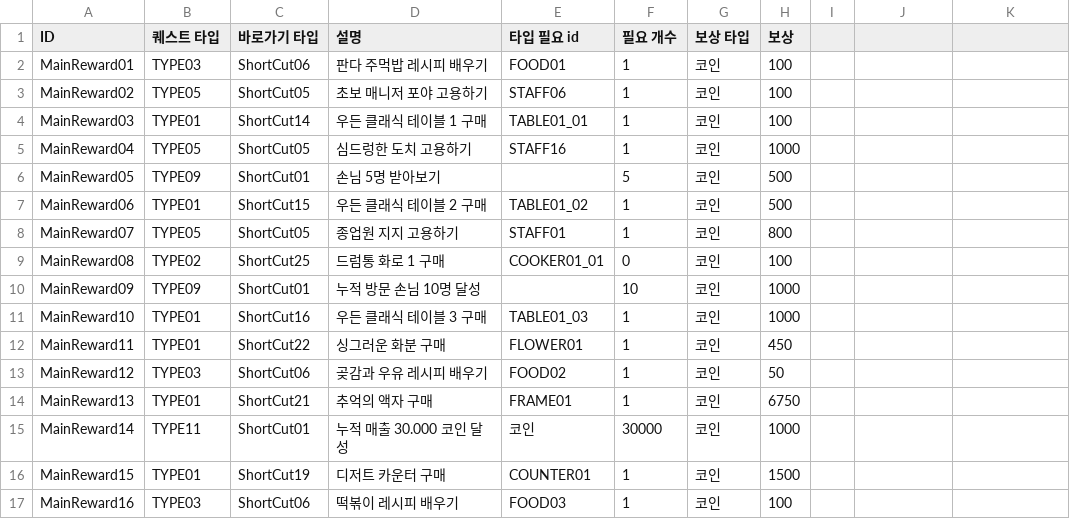
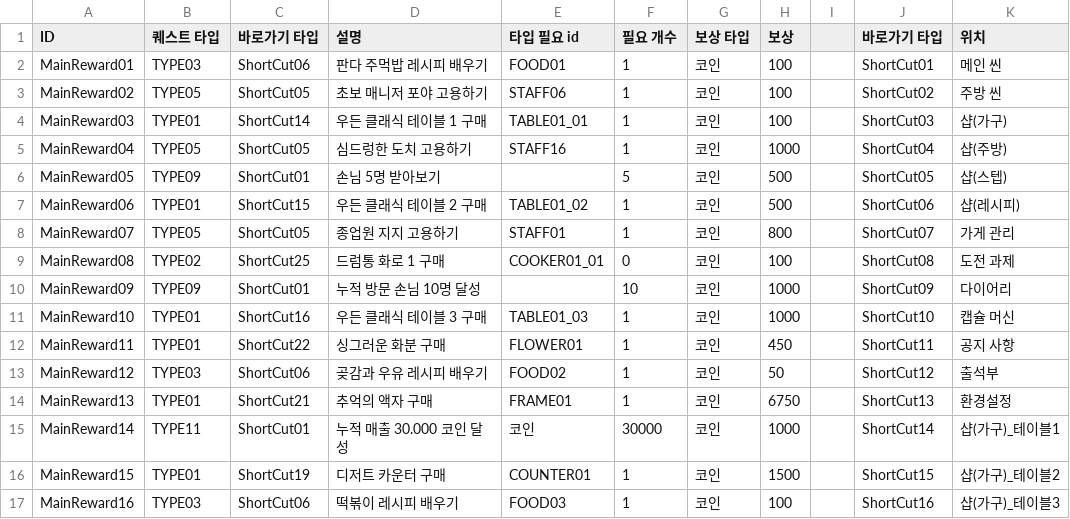
Before and after one commit to dlackdanr777/Panda_Restaurant, a CSV file: Assets/Resources/Challenge/REWARD_MAIN.csv, drawn as a sheet; only a part is shown; the diff covers the shown part only.

```diff
--- a/Assets/Resources/Challenge/REWARD_MAIN.csv
+++ b/Assets/Resources/Challenge/REWARD_MAIN.csv
@@ -1,17 +1,17 @@
-ID,퀘스트 타입,바로가기 타입,설명,타입 필요 id,필요 개수,보상 타입,보상
-MainReward01,TYPE03,ShortCut06,판다 주먹밥 레시피 배우기,FOOD01,1,코인,100
-MainReward02,TYPE05,ShortCut05,초보 매니저 포야 고용하기,STAFF06,1,코인,100
-MainReward03,TYPE01,ShortCut14,우든 클래식 테이블 1 구매,TABLE01_01,1,코인 ,100
-MainReward04,TYPE05,ShortCut05,심드렁한 도치 고용하기,STAFF16,1,코인,1000
-MainReward05,TYPE09,ShortCut01,손님 5명 받아보기,,5,코인,500
-MainReward06,TYPE01,ShortCut15,우든 클래식 테이블 2 구매,TABLE01_02,1,코인 ,500
-MainReward07,TYPE05,ShortCut05,종업원 지지 고용하기,STAFF01,1,코인,800
-MainReward08,TYPE02,ShortCut25,드럼통 화로 1 구매,COOKER01_01,0,코인,100
-MainReward09,TYPE09,ShortCut01,누적 방문 손님 10명 달성,,10,코인,1000
-MainReward10,TYPE01,ShortCut16,우든 클래식 테이블 3 구매,TABLE01_03,1,코인 ,1000
-MainReward11,TYPE01,ShortCut22,싱그러운 화분 구매,FLOWER01,1,코인,450
-MainReward12,TYPE03,ShortCut06,곶감과 우유 레시피 배우기,FOOD02,1,코인,50
-MainReward13,TYPE01,ShortCut21,추억의 액자 구매,FRAME01,1,코인,6750
-MainReward14,TYPE11,ShortCut01,누적 매출 30.000 코인 달성,코인,30000,코인,1000
-MainReward15,TYPE01,ShortCut19,디저트 카운터 구매,COUNTER01,1,코인,1500
-MainReward16,TYPE03,ShortCut06,떡볶이 레시피 배우기,FOOD03,1,코인,100
+ID,퀘스트 타입,바로가기 타입,설명,타입 필요 id,필요 개수,보상 타입,보상,,바로가기 타입,위치
+MainReward01,TYPE03,ShortCut06,판다 주먹밥 레시피 배우기,FOOD01,1,코인,100,,ShortCut01,메인 씬
+MainReward02,TYPE05,ShortCut05,초보 매니저 포야 고용하기,STAFF06,1,코인,100,,ShortCut02,주방 씬
+MainReward03,TYPE01,ShortCut14,우든 클래식 테이블 1 구매,TABLE01_01,1,코인 ,100,,ShortCut03,샵(가구)
+MainReward04,TYPE05,ShortCut05,심드렁한 도치 고용하기,STAFF16,1,코인,1000,,ShortCut04,샵(주방)
+MainReward05,TYPE09,ShortCut01,손님 5명 받아보기,,5,코인,500,,ShortCut05,샵(스텝)
+MainReward06,TYPE01,ShortCut15,우든 클래식 테이블 2 구매,TABLE01_02,1,코인 ,500,,ShortCut06,샵(레시피)
+MainReward07,TYPE05,ShortCut05,종업원 지지 고용하기,STAFF01,1,코인,800,,ShortCut07,가게 관리
+MainReward08,TYPE02,ShortCut25,드럼통 화로 1 구매,COOKER01_01,0,코인,100,,ShortCut08,도전 과제
+MainReward09,TYPE09,ShortCut01,누적 방문 손님 10명 달성,,10,코인,1000,,ShortCut09,다이어리
+MainReward10,TYPE01,ShortCut16,우든 클래식 테이블 3 구매,TABLE01_03,1,코인 ,1000,,ShortCut10,캡슐 머신
+MainReward11,TYPE01,ShortCut22,싱그러운 화분 구매,FLOWER01,1,코인,450,,ShortCut11,공지 사항
+MainReward12,TYPE03,ShortCut06,곶감과 우유 레시피 배우기,FOOD02,1,코인,50,,ShortCut12,출석부
+MainReward13,TYPE01,ShortCut21,추억의 액자 구매,FRAME01,1,코인,6750,,ShortCut13,환경설정
+MainReward14,TYPE11,ShortCut01,누적 매출 30.000 코인 달성,코인,30000,코인,1000,,ShortCut14,샵(가구)_테이블1
+MainReward15,TYPE01,ShortCut19,디저트 카운터 구매,COUNTER01,1,코인,1500,,ShortCut15,샵(가구)_테이블2
+MainReward16,TYPE03,ShortCut06,떡볶이 레시피 배우기,FOOD03,1,코인,100,,ShortCut16,샵(가구)_테이블3
```
Also changed, not shown: 84 edited cells elsewhere in this file, 20 other files.
